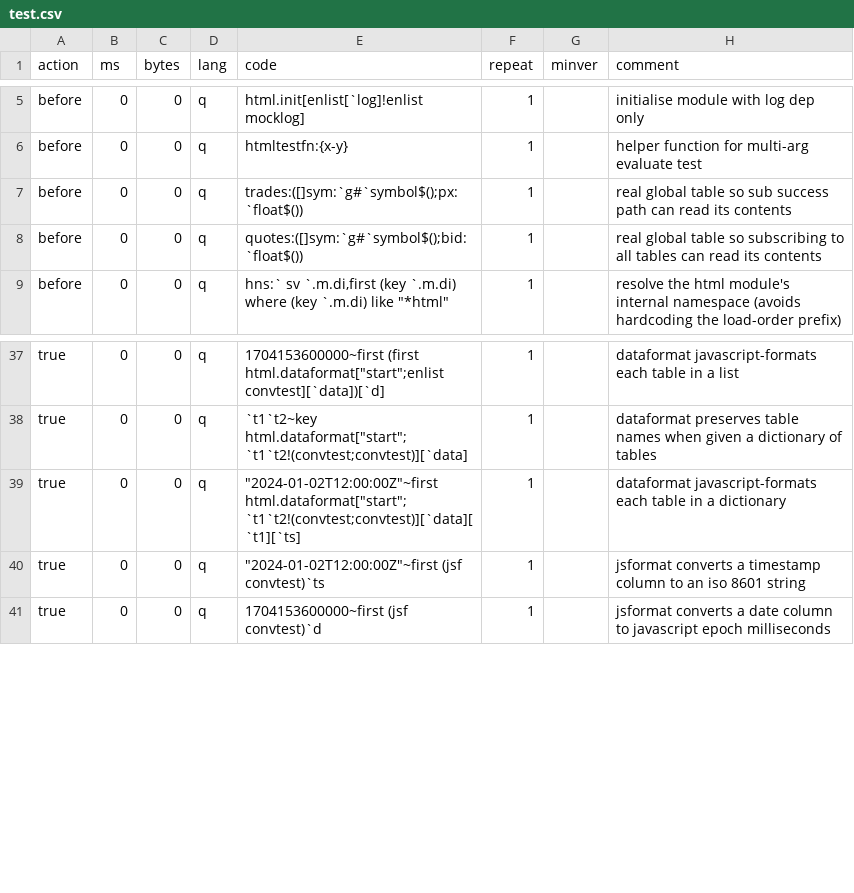
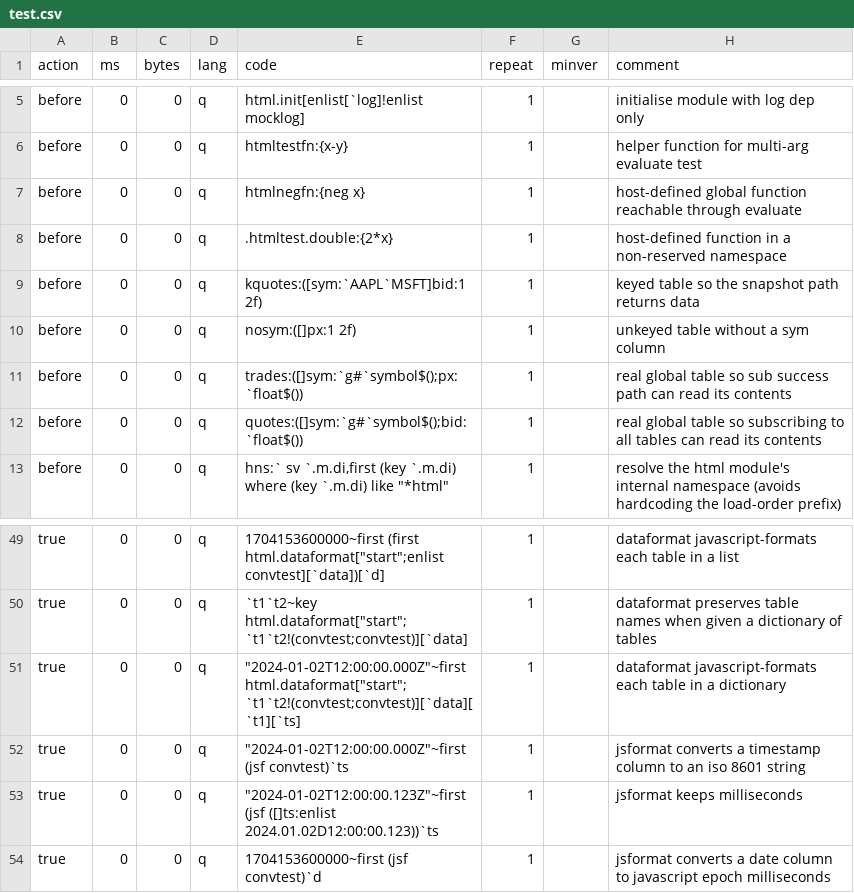
Before and after one commit to DataIntellectTech/kdbx-modules, a CSV file: di/html/test.csv, drawn as a sheet; only a part is shown, gaps mark what is left out; the diff covers the shown part only.

```diff
--- a/di/html/test.csv
+++ b/di/html/test.csv
@@ -6,2 +6,6 @@ before,0,0,q,"html.init[enlist[`log]!enlist mocklog]",1,,initialise module with
 before,0,0,q,htmltestfn:{x-y},1,,helper function for multi-arg evaluate test
+before,0,0,q,htmlnegfn:{neg x},1,,host-defined global function reachable through evaluate
+before,0,0,q,".htmltest.double:{2*x}",1,,host-defined function in a non-reserved namespace
+before,0,0,q,"kquotes:([sym:`AAPL`MSFT]bid:1 2f)",1,,keyed table so the snapshot path returns data
+before,0,0,q,"nosym:([]px:1 2f)",1,,unkeyed table without a sym column
 before,0,0,q,"trades:([]sym:`g#`symbol$();px:`float$())",1,,real global table so sub success path can read its contents
@@ -38,4 +50,5 @@ true,0,0,q,"1704153600000~first (first html.dataformat[""start"";enlist convtest
 true,0,0,q,"`t1`t2~key html.dataformat[""start"";`t1`t2!(convtest;convtest)][`data]",1,,dataformat preserves table names when given a dictionary of tables
-true,0,0,q,"""2024-01-02T12:00:00Z""~first html.dataformat[""start"";`t1`t2!(convtest;convtest)][`data][`t1][`ts]",1,,dataformat javascript-formats each table in a dictionary
-true,0,0,q,"""2024-01-02T12:00:00Z""~first (jsf convtest)`ts",1,,jsformat converts a timestamp column to an iso 8601 string
+true,0,0,q,"""2024-01-02T12:00:00.000Z""~first html.dataformat[""start"";`t1`t2!(convtest;convtest)][`data][`t1][`ts]",1,,dataformat javascript-formats each table in a dictionary
+true,0,0,q,"""2024-01-02T12:00:00.000Z""~first (jsf convtest)`ts",1,,jsformat converts a timestamp column to an iso 8601 string
+true,0,0,q,"""2024-01-02T12:00:00.123Z""~first (jsf ([]ts:enlist 2024.01.02D12:00:00.123))`ts",1,,jsformat keeps milliseconds
 true,0,0,q,"1704153600000~first (jsf convtest)`d",1,,jsformat converts a date column to javascript epoch milliseconds
```
Also changed, not shown: 19 added rows and 4 edited cells elsewhere in this file, 3 other files.
